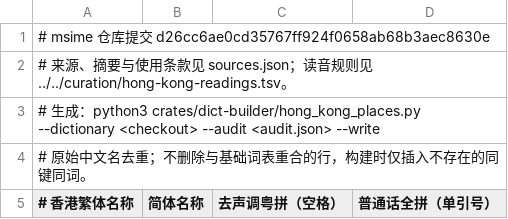
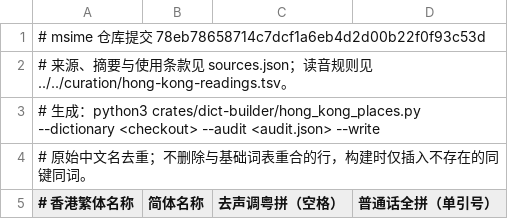
Before and after one commit to metasequoiaime/msime-dictionary, a TSV file: sources/hong-kong/landsd-readings.tsv, drawn as a sheet; only a part is shown.

Commit message:
fix(dictionary): reject stale Hong Kong generated data

```diff
--- a/sources/hong-kong/landsd-readings.tsv
+++ b/sources/hong-kong/landsd-readings.tsv
@@ -1,2 +1,2 @@
-# msime 仓库提交 d26cc6ae0cd35767ff924f0658ab68b3aec8630e
+# msime 仓库提交 78eb78658714c7dcf1a6eb4d2d00b22f0f93c53d
 # 来源、摘要与使用条款见 sources.json；读音规则见 ../../curation/hong-kong-readings.tsv。
```
Also changed, not shown: 5 other files.
